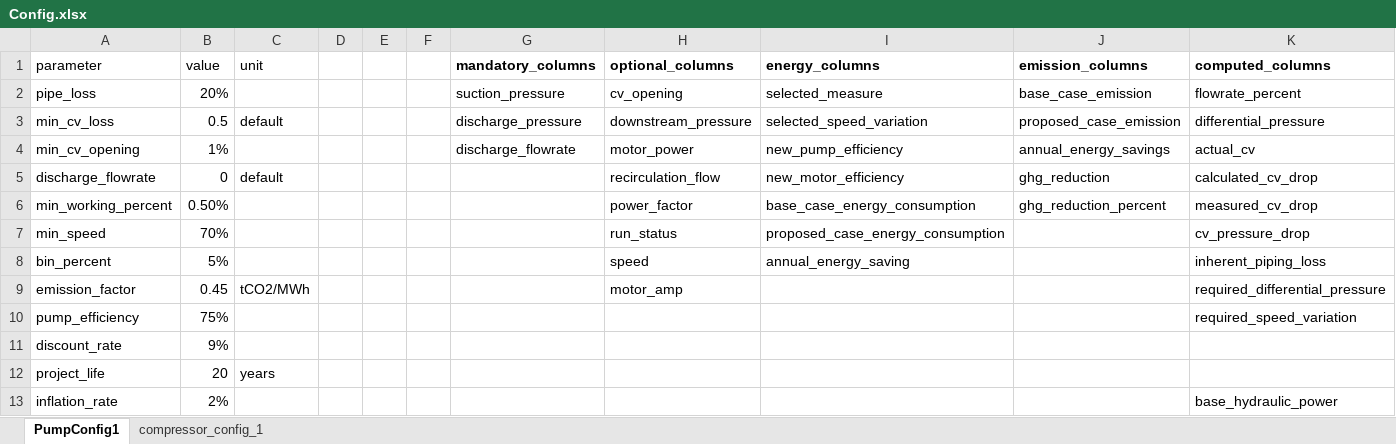
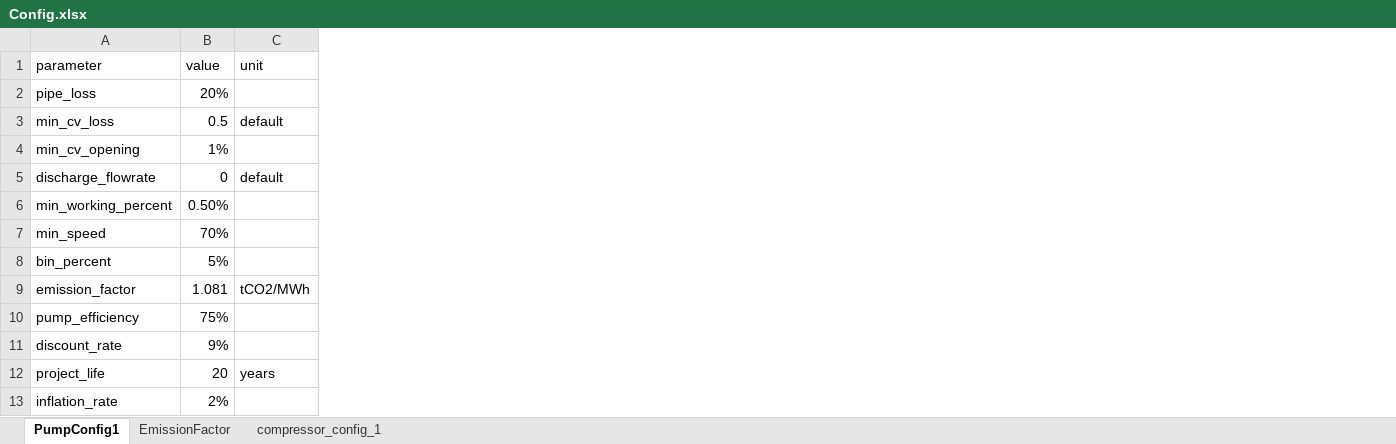
Before and after one commit to Unmask06/rotalysis, an Excel workbook: Config.xlsx, sheet PumpConfig1, drawn as a sheet; only a part is shown; values as stored, in another font and other column widths than the file's, no borders; the diff names each change by its address in the sheet, - before the commit and + after, or states it on an @@ line.

Commit message:
[Add] Report in Tasklist, Emission Factor

```diff
--- a/Config.xlsx (sheet PumpConfig1)
+++ b/Config.xlsx (sheet PumpConfig1)
+sheet tab: EmissionFactor
-column D, empty
-column E, empty
-column F, empty
-column G (mandatory_columns), rows 2-4: suction_pressure | discharge_pressure | discharge_flowrate
-column H (optional_columns), rows 2-9: cv_opening | downstream_pressure | motor_power | recirculation_flow | power_factor | run_status | speed | motor_amp
-column I (energy_columns), rows 2-8: selected_measure | selected_speed_variation | new_pump_efficiency | new_motor_efficiency | base_case_energy_consumption | proposed_case_energy_consumption | annual_energy_saving
-column J (emission_columns), rows 2-6: base_case_emission | proposed_case_emission | annual_energy_savings | ghg_reduction | ghg_reduction_percent
-column K (computed_columns), rows 2-13: flowrate_percent | differential_pressure | actual_cv | calculated_cv_drop | measured_cv_drop | cv_pressure_drop | inherent_piping_loss | required_differential_pressure | required_speed_variation |  |  | base_hydraulic_power
-B9 (value): 0.45
+B9 (value): 1.081
```
Also changed, not shown: 3 other files.
